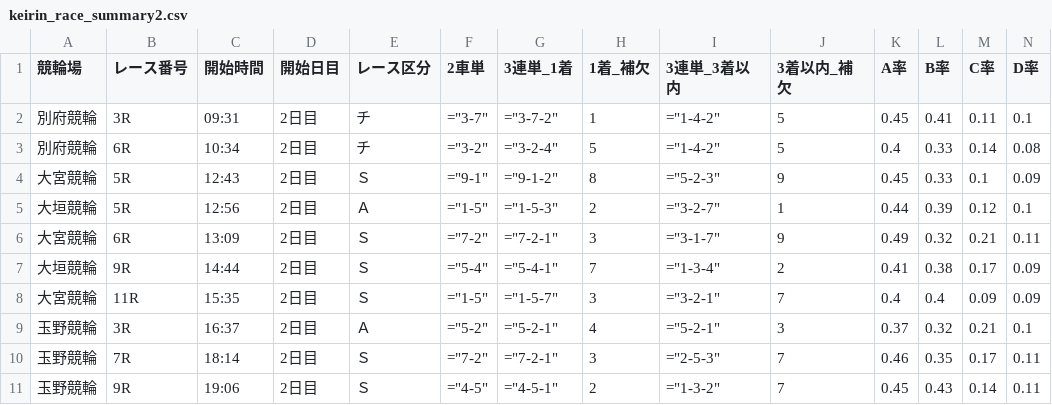
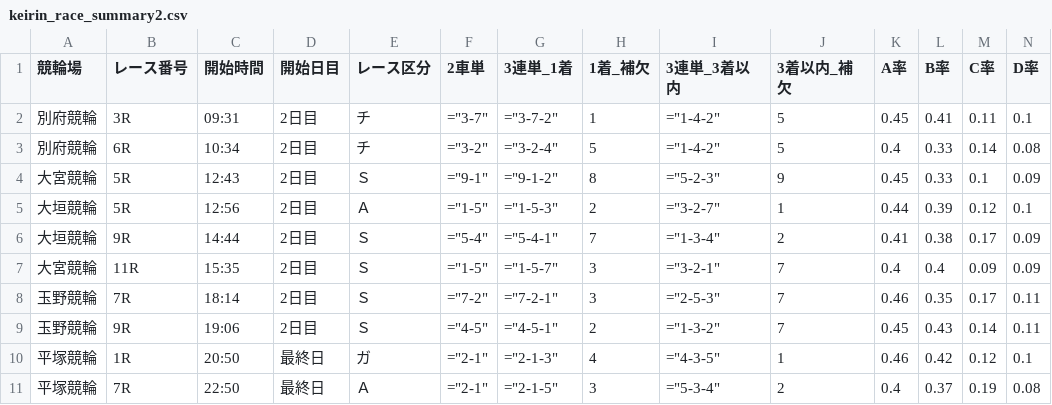
Before and after one commit to ama04149/keirin-ai, a CSV file: keirin_race_summary2.csv, drawn as a sheet; only a part is shown; removed rows and columns are numbered as before the commit, all else as after; rows hold the shown columns only; the diff names each change by its address in the sheet, - before the commit and + after, or states it on an @@ line.

```diff
--- a/keirin_race_summary2.csv
+++ b/keirin_race_summary2.csv
-row 6: 大宮競輪 | 6R | 13:09 | 2日目 | Ｓ | ="7-2" | ="7-2-1" | 3 | ="3-1-7" | 9 | 0.49 | 0.32 | 0.21 | 0.11
-row 9: 玉野競輪 | 3R | 16:37 | 2日目 | Ａ | ="5-2" | ="5-2-1" | 4 | ="5-2-1" | 3 | 0.37 | 0.32 | 0.21 | 0.1
+row 10: 平塚競輪 | 1R | 20:50 | 最終日 | ガ | ="2-1" | ="2-1-3" | 4 | ="4-3-5" | 1 | 0.46 | 0.42 | 0.12 | 0.1
+row 11: 平塚競輪 | 7R | 22:50 | 最終日 | Ａ | ="2-1" | ="2-1-5" | 3 | ="5-3-4" | 2 | 0.4 | 0.37 | 0.19 | 0.08
```
Also changed, not shown: keirin_race_summary.csv, keirin_race_summary4.csv.
